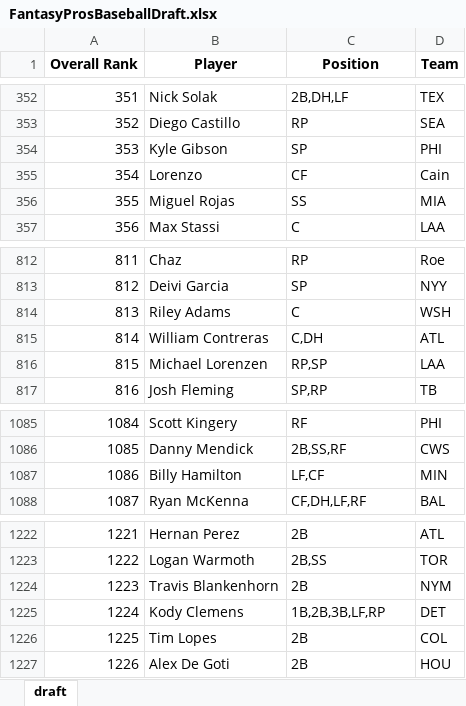
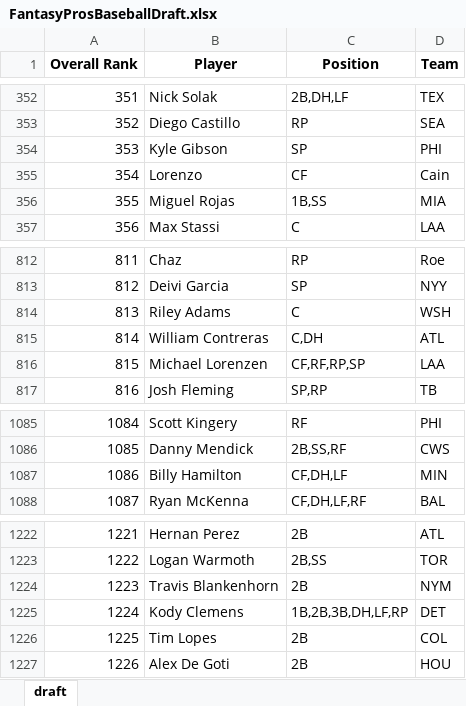
Before and after one commit to barbacbd/FantasyRankings, an Excel workbook: docs/FantasyProsBaseballDraft.xlsx, sheet draft, drawn as a sheet; only a part is shown, gaps mark what is left out; values as stored, in another font and other column widths than the file's, no borders; the diff names each change by its address in the sheet, - before the commit and + after, or states it on an @@ line.

```diff
--- a/docs/FantasyProsBaseballDraft.xlsx (sheet draft)
+++ b/docs/FantasyProsBaseballDraft.xlsx (sheet draft)
-C356 (Position): SS
+C356 (Position): 1B,SS
-C816 (Position): RP,SP
+C816 (Position): CF,RF,RP,SP
-C1087 (Position): LF,CF
+C1087 (Position): CF,DH,LF
-C1225 (Position): 1B,2B,3B,LF,RP
+C1225 (Position): 1B,2B,3B,DH,LF,RP
```
Also changed, not shown: docs/FantasyProsBasketballDraft.xlsx, docs/FantasyProsFootballDraft.xlsx, 5 other files.
